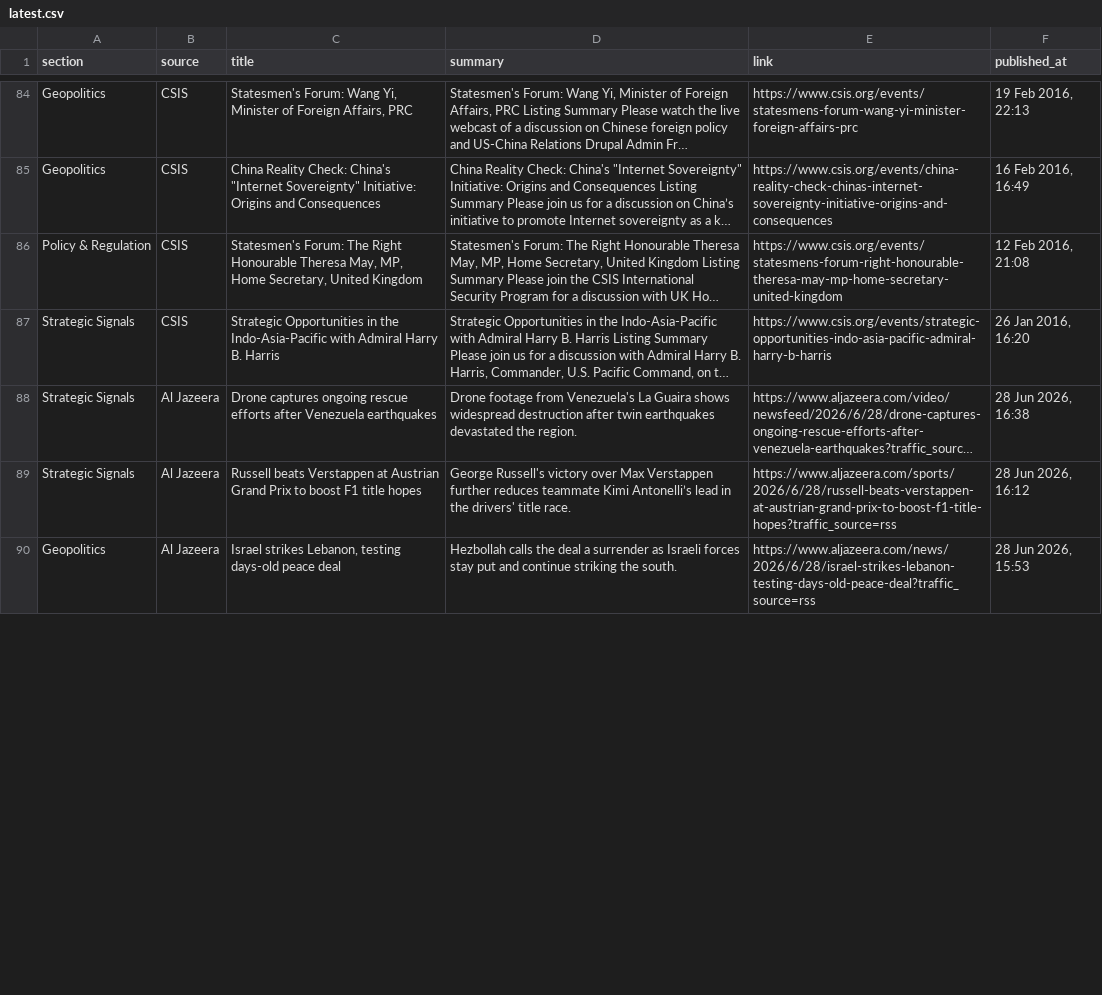
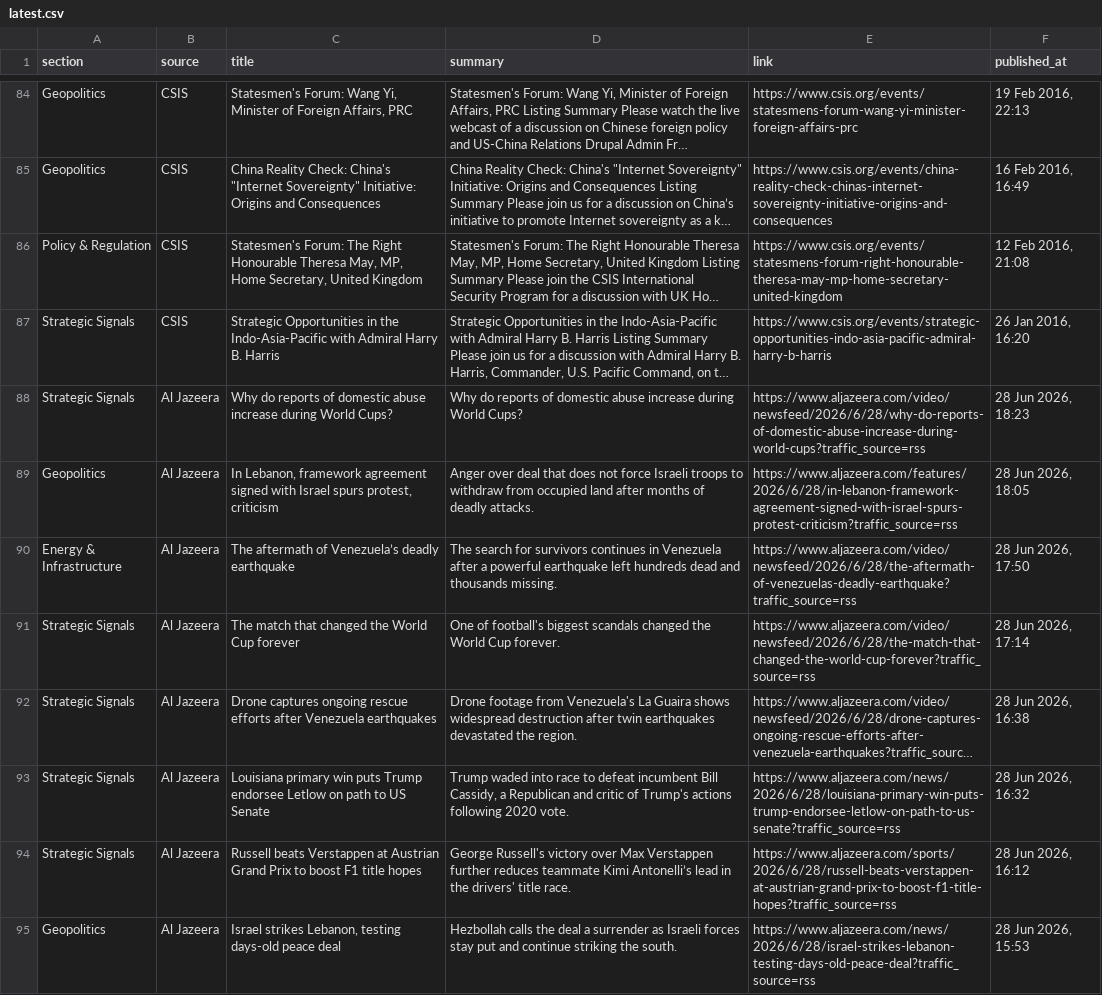
Before and after one commit to sumantrabasudawn/news-tracker, a CSV file: output/latest.csv, drawn as a sheet; only a part is shown, gaps mark what is left out; long unchanged cells end in …; the diff covers the shown part only; the diff names each change by its address in the sheet, - before the commit and + after, or states it on an @@ line.

```diff
--- a/output/latest.csv
+++ b/output/latest.csv
+row 88: Strategic Signals | Al Jazeera | Why do reports of domestic abuse increase during World Cups? | Why do reports of domestic abuse increase during World Cups? | https://www.aljazeera.com/video/newsfeed/2026/6/28/why-do-reports-of-domestic-abuse-increase-during-world-cups?traffic_source=rss | 28 Jun 2026, 18:23
+row 89: Geopolitics | Al Jazeera | In Lebanon, framework agreement signed with Israel spurs protest, criticism | Anger over deal that does not force Israeli troops to withdraw from occupied land after months of deadly attacks. | https://www.aljazeera.com/features/2026/6/28/in-lebanon-framework-agreement-signed-with-israel-spurs-protest-criticism?traffic_source=rss | 28 Jun 2026, 18:05
+row 90: Energy & Infrastructure | Al Jazeera | The aftermath of Venezuela’s deadly earthquake | The search for survivors continues in Venezuela after a powerful earthquake left hundreds dead and thousands missing. | https://www.aljazeera.com/video/newsfeed/2026/6/28/the-aftermath-of-venezuelas-deadly-earthquake?traffic_source=rss | 28 Jun 2026, 17:50
+row 91: Strategic Signals | Al Jazeera | The match that changed the World Cup forever | One of football's biggest scandals changed the World Cup forever. | https://www.aljazeera.com/video/newsfeed/2026/6/28/the-match-that-changed-the-world-cup-forever?traffic_source=rss | 28 Jun 2026, 17:14
+row 93: Strategic Signals | Al Jazeera | Louisiana primary win puts Trump endorsee Letlow on path to US Senate | Trump waded into race to defeat incumbent Bill Cassidy, a Republican and critic of Trump's actions following 2020 vote. | https://www.aljazeera.com/news/2026/6/28/louisiana-primary-win-puts-trump-endorsee-letlow-on-path-to-us-senate?traffic_source=rss | 28 Jun 2026, 16:32
```
Also changed, not shown: 4 added rows, 9 removed rows and 23 edited cells elsewhere in this file, 2 other files.
